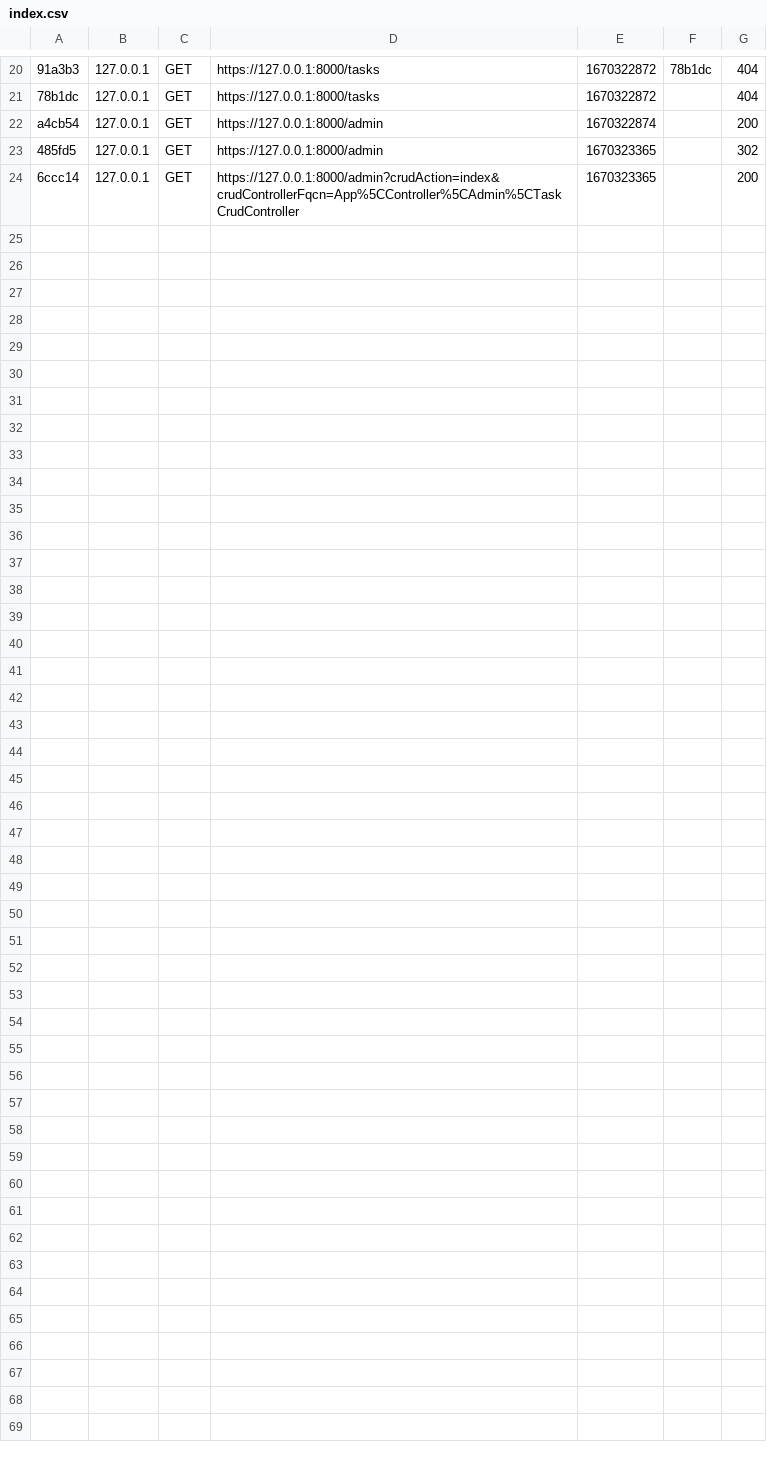
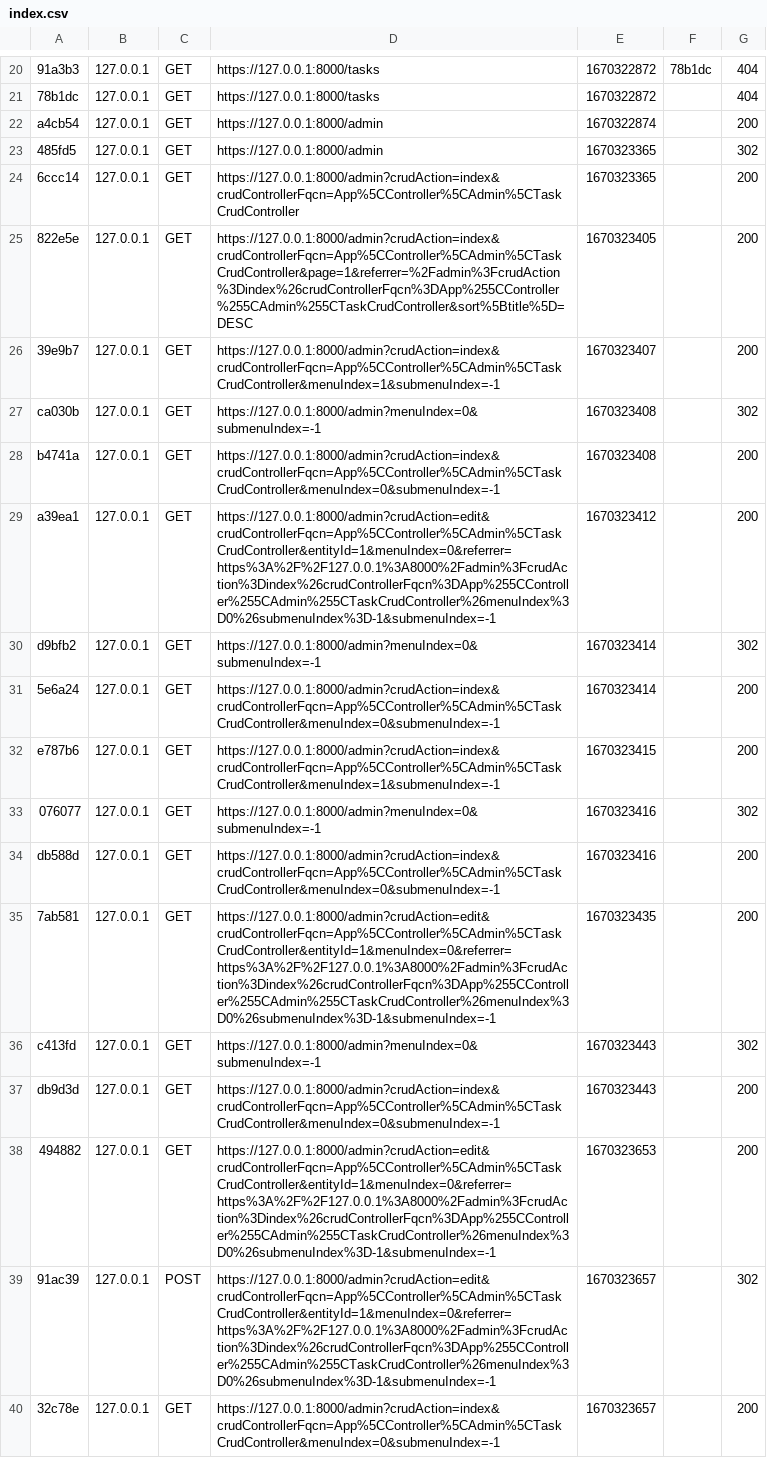
Before and after one commit to fifi-dev/api-symfony, a CSV file: var/cache/dev/profiler/index.csv, drawn as a sheet; only a part is shown, gaps mark what is left out; the diff names each change by its address in the sheet, - before the commit and + after, or states it on an @@ line.

```diff
--- a/var/cache/dev/profiler/index.csv
+++ b/var/cache/dev/profiler/index.csv
+row 25: 822e5e | 127.0.0.1 | GET | https://127.0.0.1:8000/admin?crudAction=index&crudControllerFqcn=App%5CController%5CAdmin%5CTaskCrudController&page=1&referrer=%2Fadmin%3FcrudAction%3Dindex%26crudControllerFqcn%3DApp%255CController%255CAdmin%255CTaskCrudController&sort%5Btitle%5D=DESC | 1670323405 |  | 200
+row 26: 39e9b7 | 127.0.0.1 | GET | https://127.0.0.1:8000/admin?crudAction=index&crudControllerFqcn=App%5CController%5CAdmin%5CTaskCrudController&menuIndex=1&submenuIndex=-1 | 1670323407 |  | 200
+row 27: ca030b | 127.0.0.1 | GET | https://127.0.0.1:8000/admin?menuIndex=0&submenuIndex=-1 | 1670323408 |  | 302
+row 28: b4741a | 127.0.0.1 | GET | https://127.0.0.1:8000/admin?crudAction=index&crudControllerFqcn=App%5CController%5CAdmin%5CTaskCrudController&menuIndex=0&submenuIndex=-1 | 1670323408 |  | 200
+row 29: a39ea1 | 127.0.0.1 | GET | https://127.0.0.1:8000/admin?crudAction=edit&crudControllerFqcn=App%5CController%5CAdmin%5CTaskCrudController&entityId=1&menuIndex=0&referrer=https%3A%2F%2F127.0.0.1%3A8000%2Fadmin%3FcrudAction%3Dindex%26crudControllerFqcn%3DApp%255CController%255CAdmin%255CTaskCrudController%26menuIndex%3D0%26submenuIndex%3D-1&submenuIndex=-1 | 1670323412 |  | 200
+row 30: d9bfb2 | 127.0.0.1 | GET | https://127.0.0.1:8000/admin?menuIndex=0&submenuIndex=-1 | 1670323414 |  | 302
+row 31: 5e6a24 | 127.0.0.1 | GET | https://127.0.0.1:8000/admin?crudAction=index&crudControllerFqcn=App%5CController%5CAdmin%5CTaskCrudController&menuIndex=0&submenuIndex=-1 | 1670323414 |  | 200
+row 32: e787b6 | 127.0.0.1 | GET | https://127.0.0.1:8000/admin?crudAction=index&crudControllerFqcn=App%5CController%5CAdmin%5CTaskCrudController&menuIndex=1&submenuIndex=-1 | 1670323415 |  | 200
+row 33: 076077 | 127.0.0.1 | GET | https://127.0.0.1:8000/admin?menuIndex=0&submenuIndex=-1 | 1670323416 |  | 302
+row 34: db588d | 127.0.0.1 | GET | https://127.0.0.1:8000/admin?crudAction=index&crudControllerFqcn=App%5CController%5CAdmin%5CTaskCrudController&menuIndex=0&submenuIndex=-1 | 1670323416 |  | 200
+row 35: 7ab581 | 127.0.0.1 | GET | https://127.0.0.1:8000/admin?crudAction=edit&crudControllerFqcn=App%5CController%5CAdmin%5CTaskCrudController&entityId=1&menuIndex=0&referrer=https%3A%2F%2F127.0.0.1%3A8000%2Fadmin%3FcrudAction%3Dindex%26crudControllerFqcn%3DApp%255CController%255CAdmin%255CTaskCrudController%26menuIndex%3D0%26submenuIndex%3D-1&submenuIndex=-1 | 1670323435 |  | 200
+row 36: c413fd | 127.0.0.1 | GET | https://127.0.0.1:8000/admin?menuIndex=0&submenuIndex=-1 | 1670323443 |  | 302
+row 37: db9d3d | 127.0.0.1 | GET | https://127.0.0.1:8000/admin?crudAction=index&crudControllerFqcn=App%5CController%5CAdmin%5CTaskCrudController&menuIndex=0&submenuIndex=-1 | 1670323443 |  | 200
+row 38: 494882 | 127.0.0.1 | GET | https://127.0.0.1:8000/admin?crudAction=edit&crudControllerFqcn=App%5CController%5CAdmin%5CTaskCrudController&entityId=1&menuIndex=0&referrer=https%3A%2F%2F127.0.0.1%3A8000%2Fadmin%3FcrudAction%3Dindex%26crudControllerFqcn%3DApp%255CController%255CAdmin%255CTaskCrudController%26menuIndex%3D0%26submenuIndex%3D-1&submenuIndex=-1 | 1670323653 |  | 200
+row 39: 91ac39 | 127.0.0.1 | POST | https://127.0.0.1:8000/admin?crudAction=edit&crudControllerFqcn=App%5CController%5CAdmin%5CTaskCrudController&entityId=1&menuIndex=0&referrer=https%3A%2F%2F127.0.0.1%3A8000%2Fadmin%3FcrudAction%3Dindex%26crudControllerFqcn%3DApp%255CController%255CAdmin%255CTaskCrudController%26menuIndex%3D0%26submenuIndex%3D-1&submenuIndex=-1 | 1670323657 |  | 302
+row 40: 32c78e | 127.0.0.1 | GET | https://127.0.0.1:8000/admin?crudAction=index&crudControllerFqcn=App%5CController%5CAdmin%5CTaskCrudController&menuIndex=0&submenuIndex=-1 | 1670323657 |  | 200
```
Also changed, not shown: 1 other file.
